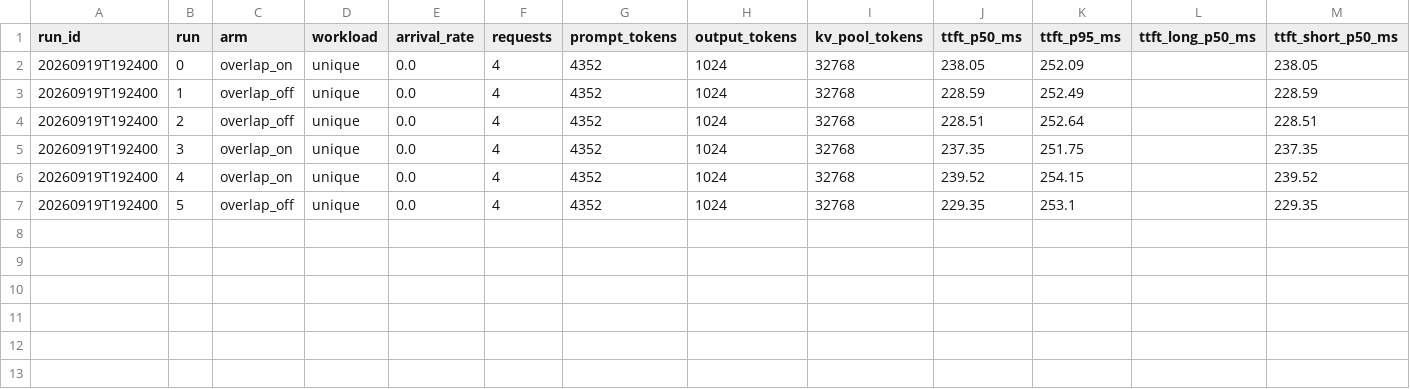
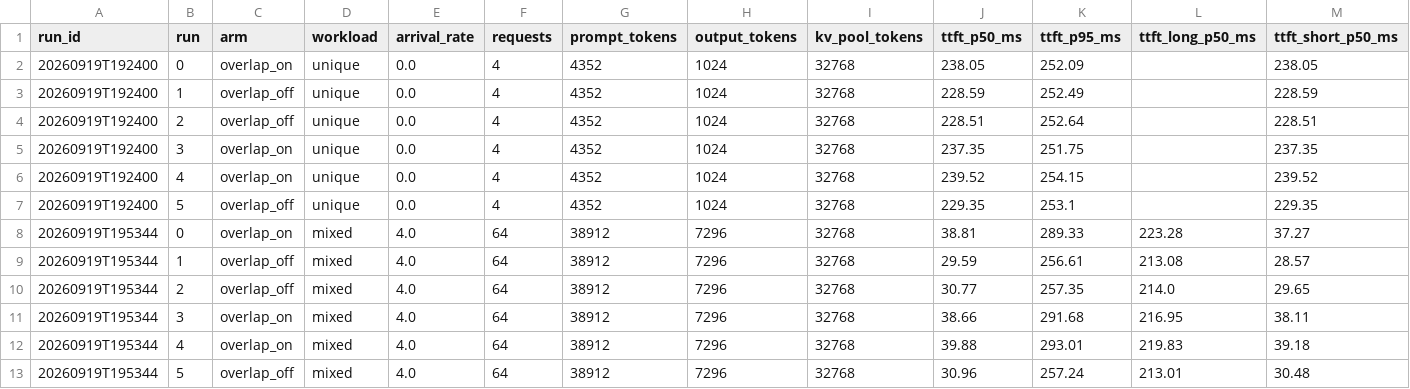
Before and after one commit to samplecatalina/mini-serve, a CSV file: results/rtx4060-laptop/m3_2_overlap.csv, drawn as a sheet; only a part is shown; rows hold the shown columns only; the diff names each change by its address in the sheet, - before the commit and + after, or states it on an @@ line.

Commit message:
M3.2 results: overlap in a 4 req/s mixed stream, 4060. ITL p50 8.55 vs 8.73 ms (-2.1%), ITL p99 27.2 vs 29.2 ms (-6.9%), throughput unchanged, TTFT p50 38.8 vs 30.8 ms (+26%: a sampled token is read back one step later)

```diff
--- a/results/rtx4060-laptop/m3_2_overlap.csv
+++ b/results/rtx4060-laptop/m3_2_overlap.csv
+row 8: 20260919T195344 | 0 | overlap_on | mixed | 4.0 | 64 | 38912 | 7296 | 32768 | 38.81 | 289.33 | 223.28 | 37.27
+row 9: 20260919T195344 | 1 | overlap_off | mixed | 4.0 | 64 | 38912 | 7296 | 32768 | 29.59 | 256.61 | 213.08 | 28.57
+row 10: 20260919T195344 | 2 | overlap_off | mixed | 4.0 | 64 | 38912 | 7296 | 32768 | 30.77 | 257.35 | 214.0 | 29.65
+row 11: 20260919T195344 | 3 | overlap_on | mixed | 4.0 | 64 | 38912 | 7296 | 32768 | 38.66 | 291.68 | 216.95 | 38.11
+row 12: 20260919T195344 | 4 | overlap_on | mixed | 4.0 | 64 | 38912 | 7296 | 32768 | 39.88 | 293.01 | 219.83 | 39.18
+row 13: 20260919T195344 | 5 | overlap_off | mixed | 4.0 | 64 | 38912 | 7296 | 32768 | 30.96 | 257.24 | 213.01 | 30.48
```
Also changed, not shown: 3 other files.
